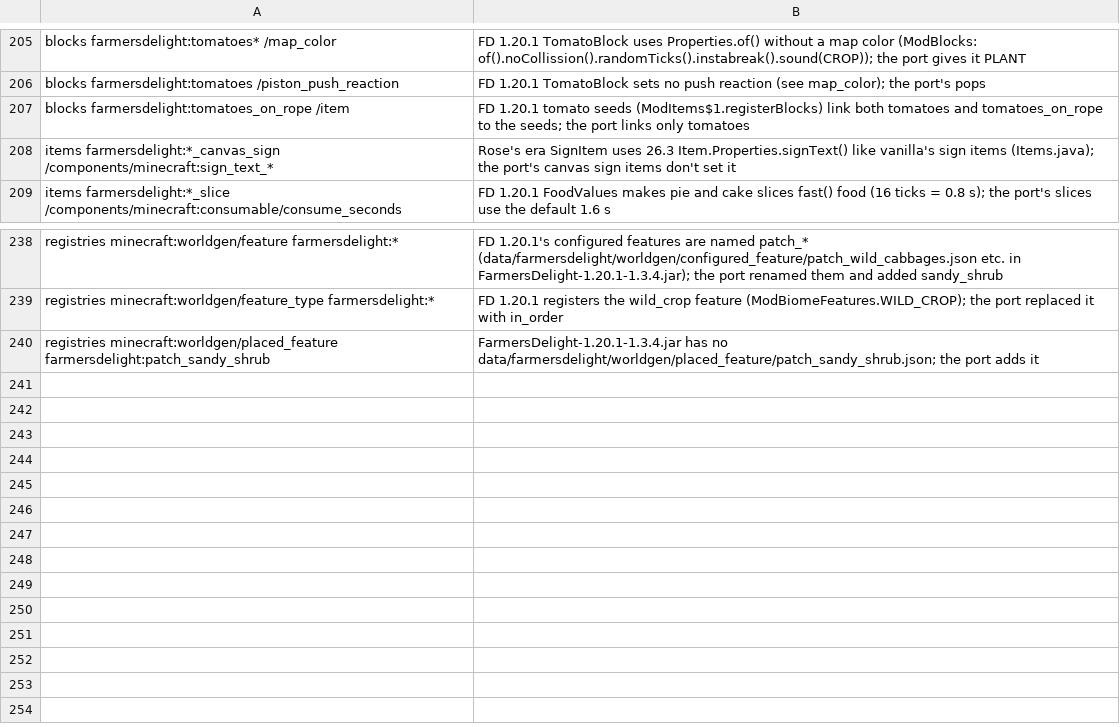
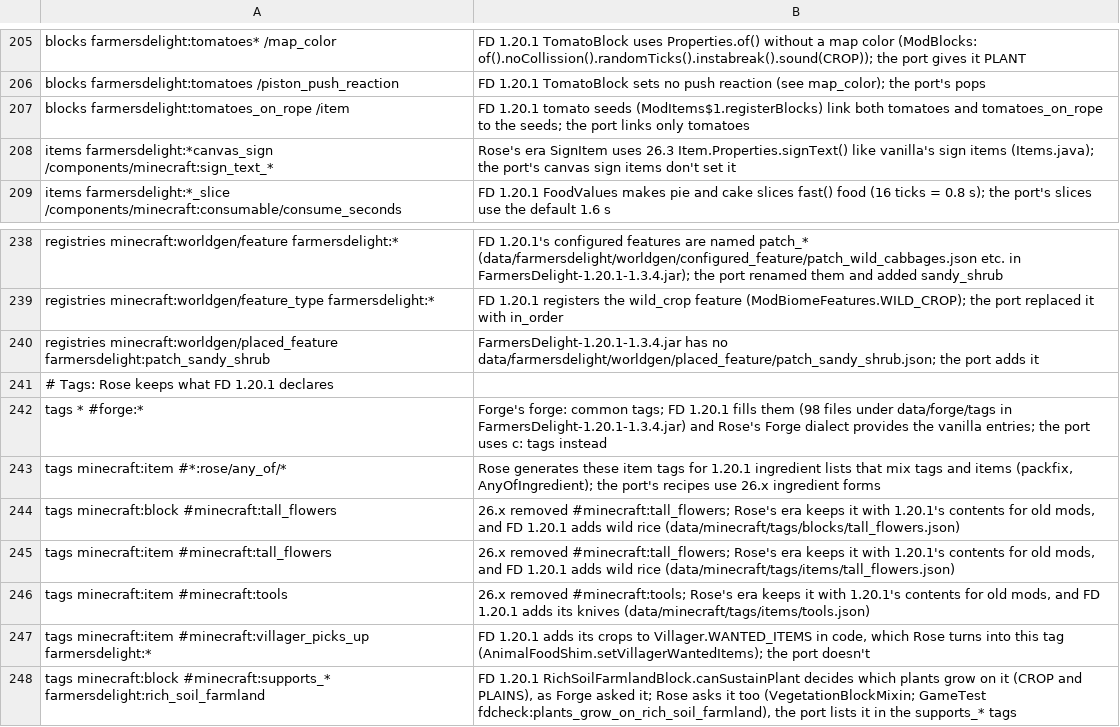
Before and after one commit to bozmund/RoseModLoader, a TSV file: testing/oracle/farmersdelight.allow.tsv, drawn as a sheet; only a part is shown, gaps mark what is left out.

```diff
--- a/testing/oracle/farmersdelight.allow.tsv
+++ b/testing/oracle/farmersdelight.allow.tsv
@@ -207,3 +207,3 @@ blocks farmersdelight:tomatoes /piston_push_reaction	FD 1.20.1 TomatoBlock sets
 blocks farmersdelight:tomatoes_on_rope /item	FD 1.20.1 tomato seeds (ModItems$1.registerBlocks) link both tomatoes and tomatoes_on_rope to the seeds; the port links only tomatoes
-items farmersdelight:*_canvas_sign /components/minecraft:sign_text_*	Rose's era SignItem uses 26.3 Item.Properties.signText() like vanilla's sign items (Items.java); the port's canvas sign items don't set it
+items farmersdelight:*canvas_sign /components/minecraft:sign_text_*	Rose's era SignItem uses 26.3 Item.Properties.signText() like vanilla's sign items (Items.java); the port's canvas sign items don't set it
 items farmersdelight:*_slice /components/minecraft:consumable/consume_seconds	FD 1.20.1 FoodValues makes pie and cake slices fast() food (16 ticks = 0.8 s); the port's slices use the default 1.6 s
@@ -240 +240,9 @@ registries minecraft:worldgen/feature_type farmersdelight:*	FD 1.20.1 registers
 registries minecraft:worldgen/placed_feature farmersdelight:patch_sandy_shrub	FarmersDelight-1.20.1-1.3.4.jar has no data/farmersdelight/worldgen/placed_feature/patch_sandy_shrub.json; the port adds it
+# Tags: Rose keeps what FD 1.20.1 declares
+tags * #forge:*	Forge's forge: common tags; FD 1.20.1 fills them (98 files under data/forge/tags in FarmersDelight-1.20.1-1.3.4.jar) and Rose's Forge dialect provides the vanilla entries; the port uses c: tags instead
+tags minecraft:item #*:rose/any_of/*	Rose generates these item tags for 1.20.1 ingredient lists that mix tags and items (packfix, AnyOfIngredient); the port's recipes use 26.x ingredient forms
+tags minecraft:block #minecraft:tall_flowers	26.x removed #minecraft:tall_flowers; Rose's era keeps it with 1.20.1's contents for old mods, and FD 1.20.1 adds wild rice (data/minecraft/tags/blocks/tall_flowers.json)
+tags minecraft:item #minecraft:tall_flowers	26.x removed #minecraft:tall_flowers; Rose's era keeps it with 1.20.1's contents for old mods, and FD 1.20.1 adds wild rice (data/minecraft/tags/items/tall_flowers.json)
+tags minecraft:item #minecraft:tools	26.x removed #minecraft:tools; Rose's era keeps it with 1.20.1's contents for old mods, and FD 1.20.1 adds its knives (data/minecraft/tags/items/tools.json)
+tags minecraft:item #minecraft:villager_picks_up farmersdelight:*	FD 1.20.1 adds its crops to Villager.WANTED_ITEMS in code, which Rose turns into this tag (AnimalFoodShim.setVillagerWantedItems); the port doesn't
+tags minecraft:block #minecraft:supports_* farmersdelight:rich_soil_farmland	FD 1.20.1 RichSoilFarmlandBlock.canSustainPlant decides which plants grow on it (CROP and PLAINS), as Forge asked it; Rose asks it too (VegetationBlockMixin; GameTest fdcheck:plants_grow_on_rich_soil_farmland), the port lists it in the supports_* tags
```
Also changed, not shown: rosetta/rules/forge-1.20.1/redirects.tsv, 22 other files.
